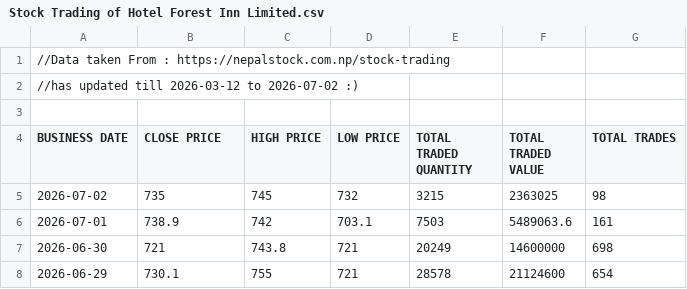
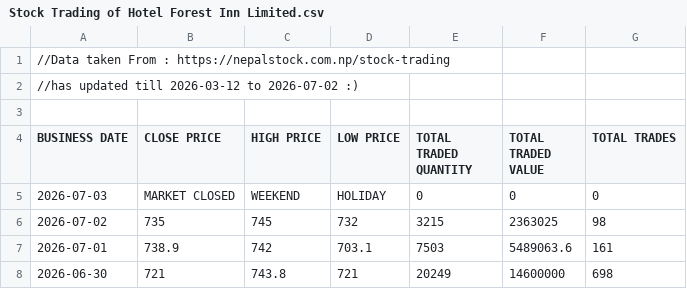
Before and after one commit to sushanttds-jpg/HfIN_Analysis_Using_Python, a CSV file: Stock Trading of Hotel Forest Inn Limited.csv, drawn as a sheet; only a part is shown; the shorter side is filled out with more unchanged rows; the diff names each change by its address in the sheet, - before the commit and + after, or states it on an @@ line.

Commit message:
Update Stock Trading of Hotel Forest Inn Limited.csv

```diff
--- a/Stock Trading of Hotel Forest Inn Limited.csv
+++ b/Stock Trading of Hotel Forest Inn Limited.csv
+row 5: 2026-07-03 | MARKET CLOSED | WEEKEND | HOLIDAY | 0 | 0 | 0
```
